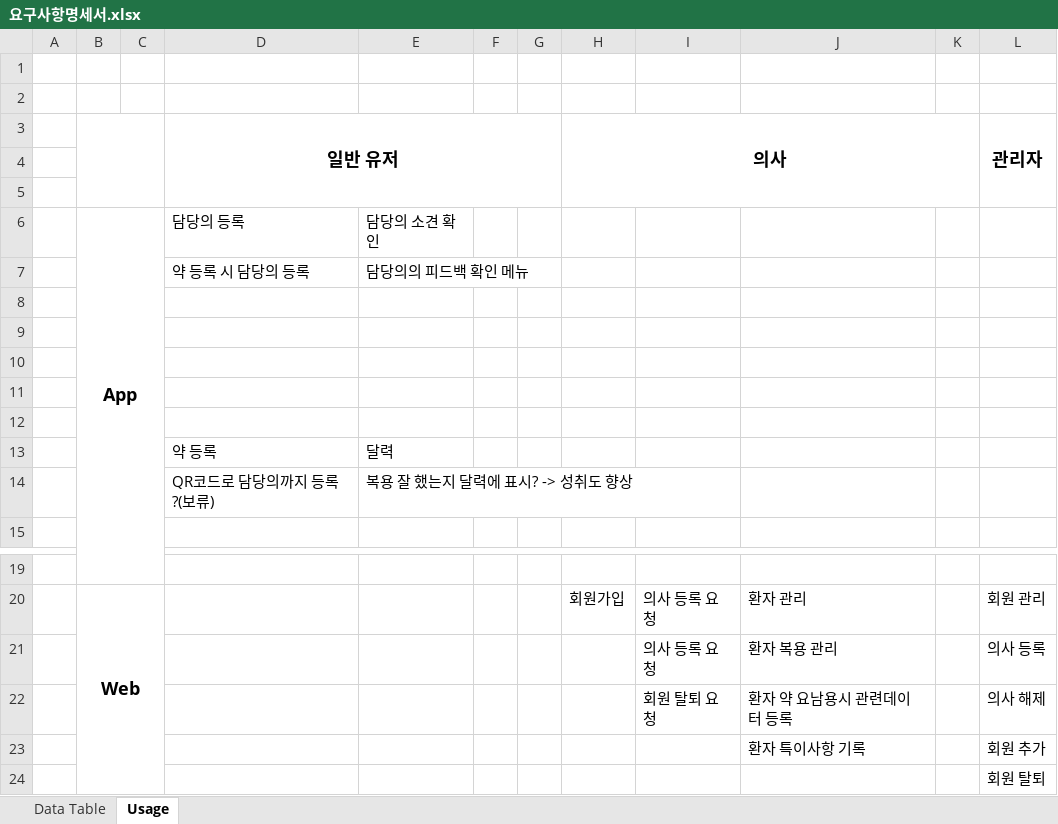
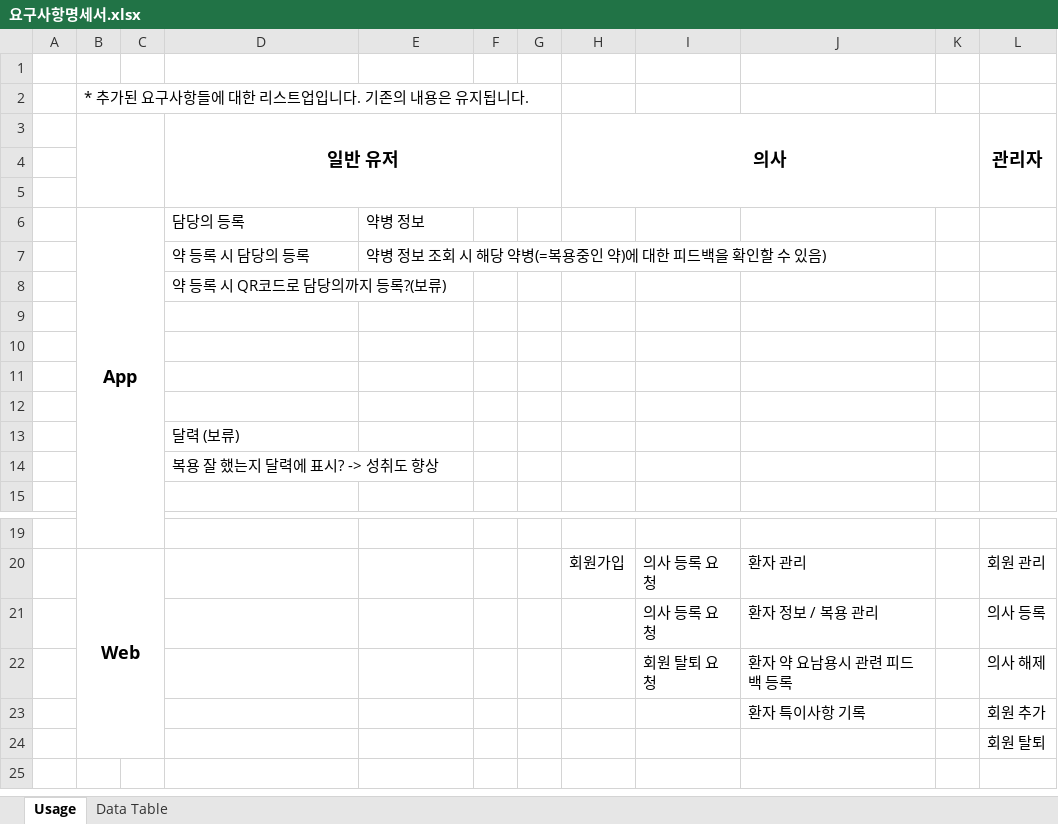
Before and after one commit to Park-KwonSoo/smart-medicine-bottle, an Excel workbook: design/요구사항명세서.xlsx, sheet Usage, drawn as a sheet; only a part is shown, gaps mark what is left out; values as stored, in another font and other column widths than the file's, no borders; removed rows and columns are numbered as before the commit, all else as after; the diff names each change by its address in the sheet, - before the commit and + after, or states it on an @@ line.

```diff
--- a/design/요구사항명세서.xlsx (sheet Usage)
+++ b/design/요구사항명세서.xlsx (sheet Usage)
@@ sheet tab order changed: Usage | Data Table @@
-B2: (empty)
+B2: * 추가된 요구사항들에 대한 리스트업입니다. 기존의 내용은 유지됩니다.
-E6: 담당의 소견 확인
+E6: 약병 정보
-E7: 담당의의 피드백 확인 메뉴
+E7: 약병 정보 조회 시 해당 약병(=복용중인 약)에 대한 피드백을 확인할 수 있음)
+row 8:  |  |  | 약 등록 시 QR코드로 담당의까지 등록?(보류)
-D13 (일반 유저): (empty)
+D13 (일반 유저): 달력 (보류)
-row 13:  |  |  | 약 등록 | 달력
-row 14:  |  |  | QR코드로 담당의까지 등록?(보류) | 복용 잘 했는지 달력에 표시? -> 성취도 향상
+row 14:  |  |  | 복용 잘 했는지 달력에 표시? -> 성취도 향상
-J21: 환자 복용 관리
+J21: 환자 정보 / 복용 관리
-J22: 환자 약 요남용시 관련데이터 등록
+J22: 환자 약 요남용시 관련 피드백 등록
```
Also changed, not shown: sheet Data Table, 20 other files.
